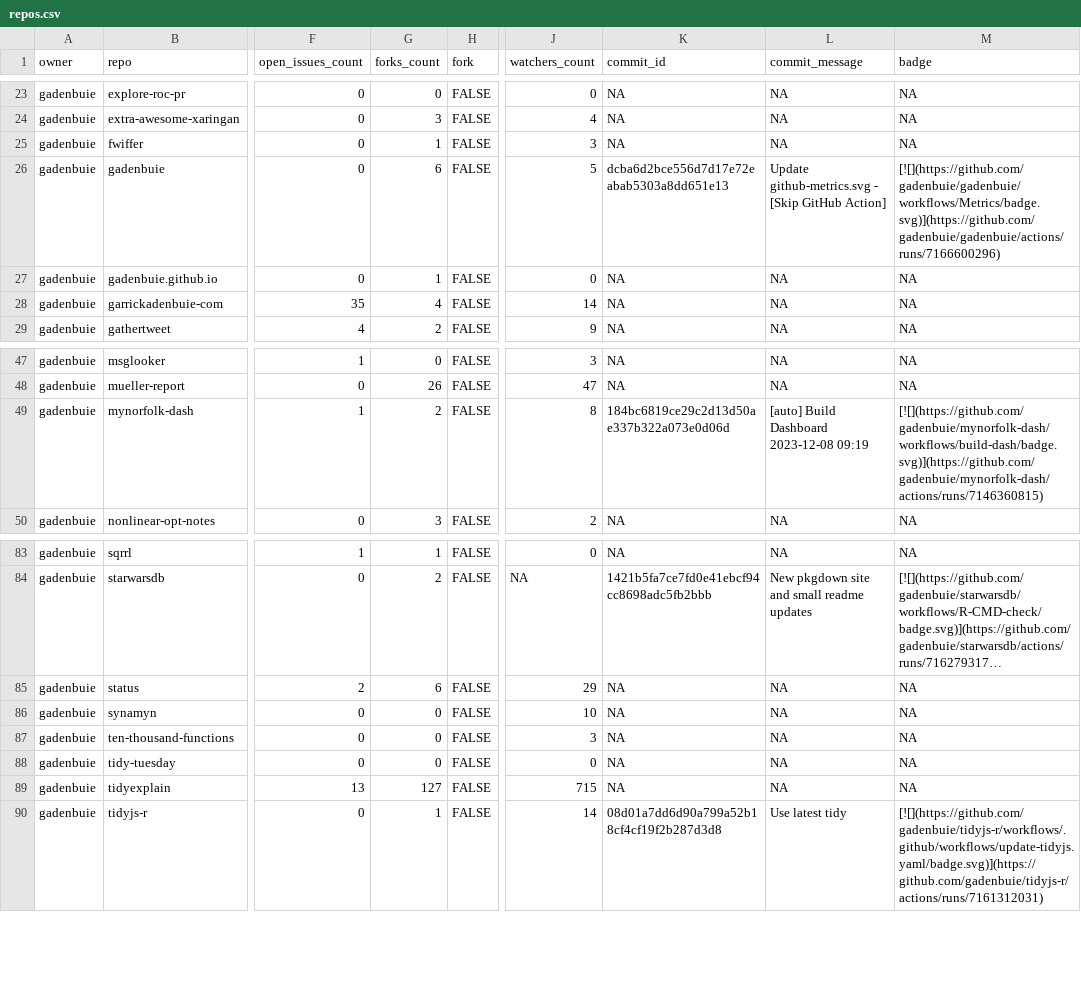
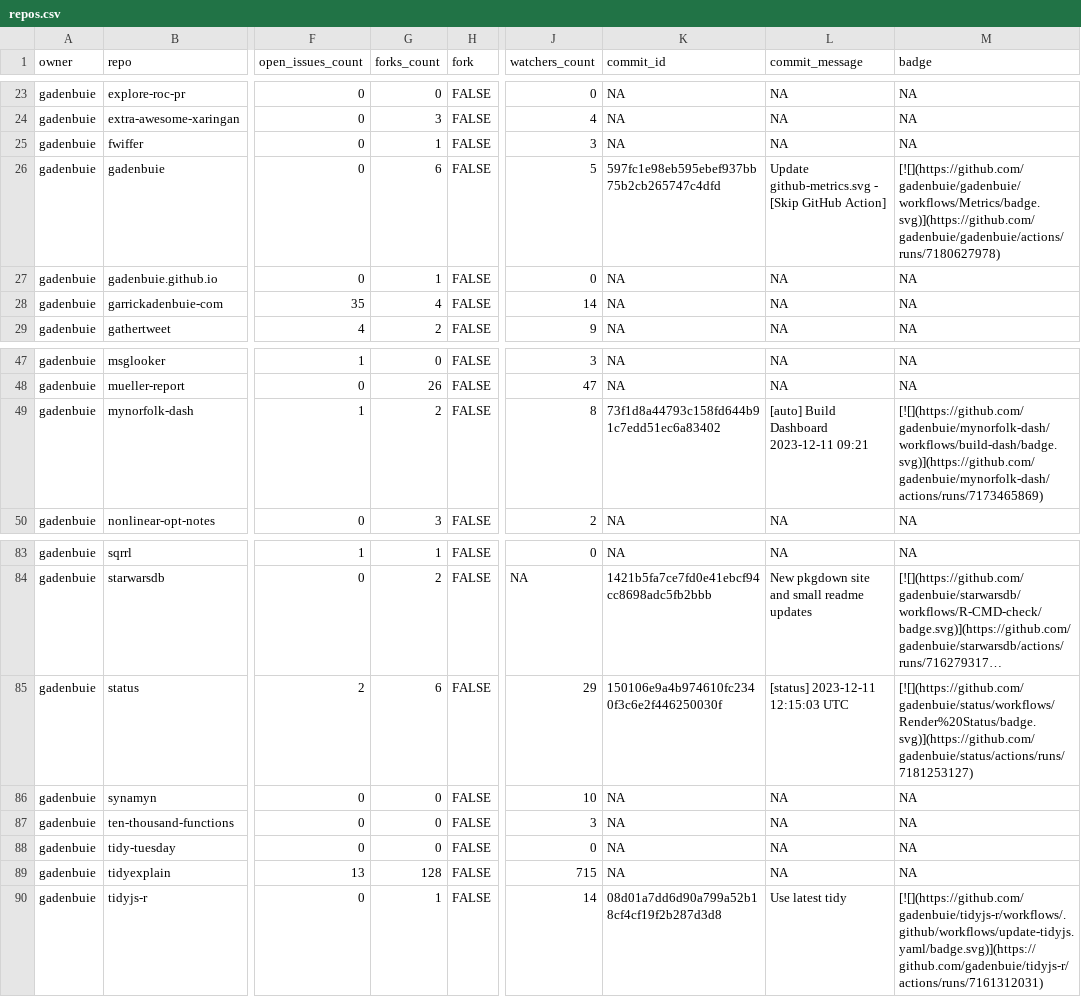
Before and after one commit to jimbrig/status, a CSV file: repos.csv, drawn as a sheet; only a part is shown, gaps mark what is left out; long unchanged cells end in …; the diff names each change by its address in the sheet, - before the commit and + after, or states it on an @@ line.

```diff
--- a/repos.csv
+++ b/repos.csv
-K26 (commit_id): dcba6d2bce556d7d17e72eabab5303a8dd651e13
+K26 (commit_id): 597fc1e98eb595ebef937bb75b2cb265747c4dfd
-M26 (badge): [![](https://github.com/gadenbuie/gadenbuie/workflows/Metrics/badge.svg)](https://github.com/gadenbuie/gadenbuie/actions/runs/7166600296)
+M26 (badge): [![](https://github.com/gadenbuie/gadenbuie/workflows/Metrics/badge.svg)](https://github.com/gadenbuie/gadenbuie/actions/runs/7180627978)
-K49 (commit_id): 184bc6819ce29c2d13d50ae337b322a073e0d06d
+K49 (commit_id): 73f1d8a44793c158fd644b91c7edd51ec6a83402
-L49 (commit_message): [auto] Build Dashboard 2023-12-08 09:19
+L49 (commit_message): [auto] Build Dashboard 2023-12-11 09:21
-M49 (badge): [![](https://github.com/gadenbuie/mynorfolk-dash/workflows/build-dash/badge.svg)](https://github.com/gadenbuie/mynorfolk-dash/actions/runs/7146360815)
+M49 (badge): [![](https://github.com/gadenbuie/mynorfolk-dash/workflows/build-dash/badge.svg)](https://github.com/gadenbuie/mynorfolk-dash/actions/runs/7173465869)
-K85 (commit_id): NA
+K85 (commit_id): 150106e9a4b974610fc2340f3c6e2f446250030f
-L85 (commit_message): NA
+L85 (commit_message): [status] 2023-12-11 12:15:03 UTC
-M85 (badge): NA
+M85 (badge): [![](https://github.com/gadenbuie/status/workflows/Render%20Status/badge.svg)](https://github.com/gadenbuie/status/actions/runs/7181253127)
-G89 (forks_count): 127
+G89 (forks_count): 128
```
Also changed, not shown: 2 other files.
